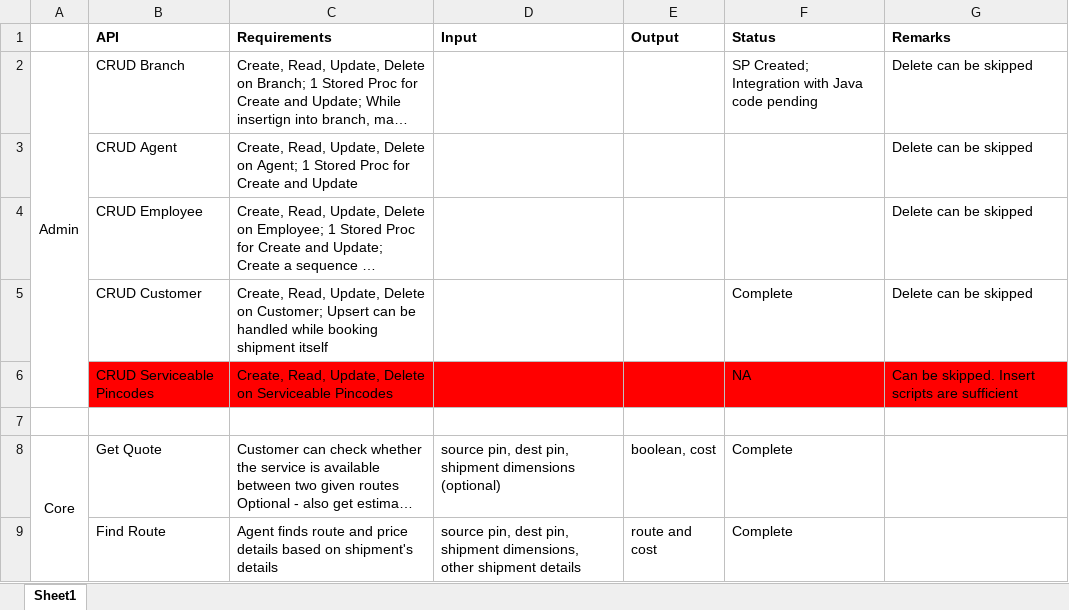
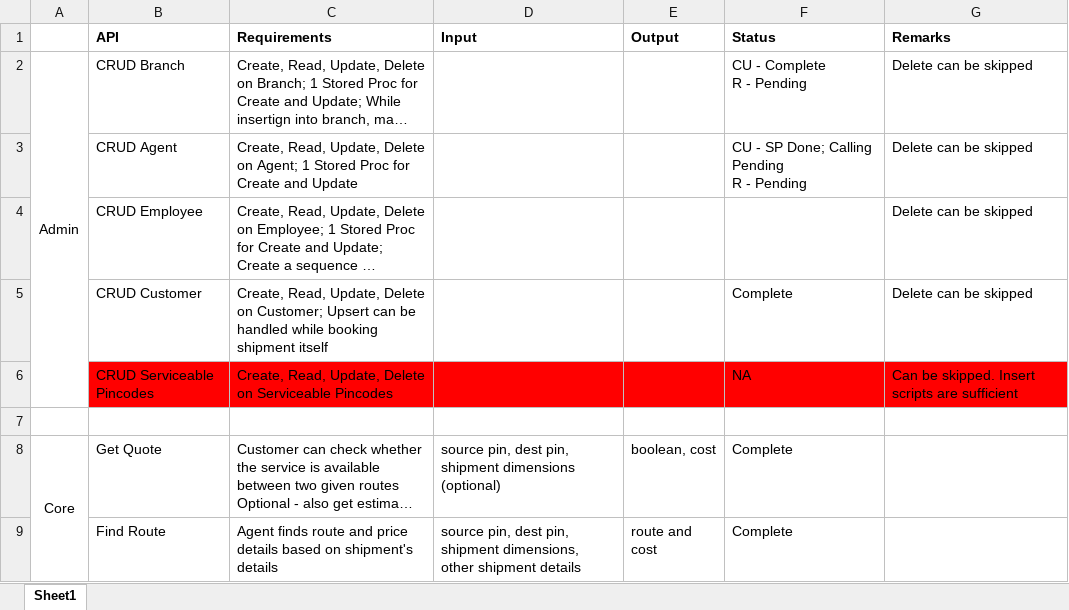
Before and after one commit to varenyavv/courier-mgmt-group-bm, an Excel workbook: Documentation/001-Requirement/API-List.xlsx, sheet Sheet1, drawn as a sheet; only a part is shown; long unchanged cells end in …; values as stored, in another font and other column widths than the file's, no borders; ↵ is a line break in a cell; the diff names each change by its address in the sheet, - before the commit and + after, or states it on an @@ line.

```diff
--- a/Documentation/001-Requirement/API-List.xlsx (sheet Sheet1)
+++ b/Documentation/001-Requirement/API-List.xlsx (sheet Sheet1)
-F2 (Status): SP Created; ↵ Integration with Java code pending
+F2 (Status): CU - Complete ↵ R - Pending
-F3 (Status): (empty)
+F3 (Status): CU - SP Done; Calling Pending ↵ R - Pending
```
Also changed, not shown: 8 other files.
